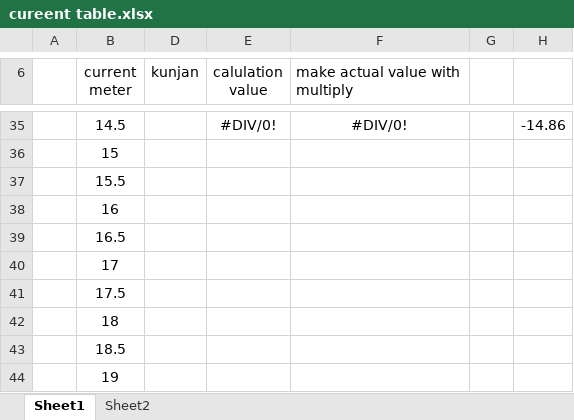
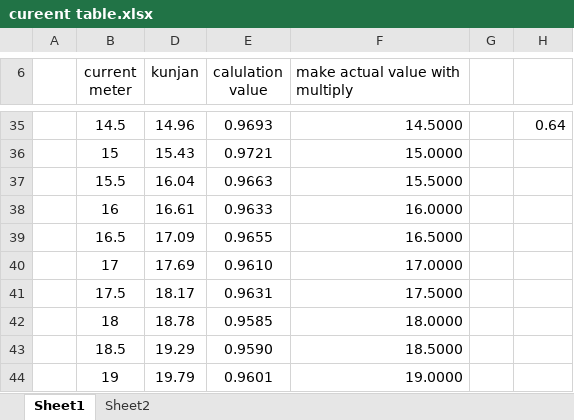
Before and after one commit to rajuyadav79/smart_switch, an Excel workbook: cureent table.xlsx, sheet Sheet1, drawn as a sheet; only a part is shown, gaps mark what is left out; values as stored, in another font and other column widths than the file's, no borders; the diff covers the shown part only; the diff names each change by its address in the sheet, - before the commit and + after, or states it on an @@ line.

```diff
--- a/cureent table.xlsx (sheet Sheet1)
+++ b/cureent table.xlsx (sheet Sheet1)
-D35 (kunjan): (empty)
+D35 (kunjan): 14.96
-E35 (calulation value): #DIV/0!
+E35 (calulation value): 0.9693
-F35 (make actual value with multiply): #DIV/0!
+F35 (make actual value with multiply): 14.5000
-F35 alignment: center
+F35 alignment: right
-H35: -14.86
+H35: 0.64
-D36 (kunjan): (empty)
+D36 (kunjan): 15.43
-E36 (calulation value): (empty)
+E36 (calulation value): 0.9721
-F36 (make actual value with multiply): (empty)
+F36 (make actual value with multiply): 15.0000
-D37 (kunjan): (empty)
+D37 (kunjan): 16.04
-E37 (calulation value): (empty)
+E37 (calulation value): 0.9663
-F37 (make actual value with multiply): (empty)
+F37 (make actual value with multiply): 15.5000
-D38 (kunjan): (empty)
+D38 (kunjan): 16.61
-E38 (calulation value): (empty)
+E38 (calulation value): 0.9633
-F38 (make actual value with multiply): (empty)
+F38 (make actual value with multiply): 16.0000
-D39 (kunjan): (empty)
+D39 (kunjan): 17.09
-E39 (calulation value): (empty)
+E39 (calulation value): 0.9655
-F39 (make actual value with multiply): (empty)
+F39 (make actual value with multiply): 16.5000
-D40 (kunjan): (empty)
+D40 (kunjan): 17.69
-E40 (calulation value): (empty)
+E40 (calulation value): 0.9610
-F40 (make actual value with multiply): (empty)
+F40 (make actual value with multiply): 17.0000
-D41 (kunjan): (empty)
+D41 (kunjan): 18.17
-E41 (calulation value): (empty)
+E41 (calulation value): 0.9631
-F41 (make actual value with multiply): (empty)
+F41 (make actual value with multiply): 17.5000
-D42 (kunjan): (empty)
+D42 (kunjan): 18.78
-E42 (calulation value): (empty)
+E42 (calulation value): 0.9585
-F42 (make actual value with multiply): (empty)
+F42 (make actual value with multiply): 18.0000
-D43 (kunjan): (empty)
+D43 (kunjan): 19.29
-E43 (calulation value): (empty)
+E43 (calulation value): 0.9590
-F43 (make actual value with multiply): (empty)
+F43 (make actual value with multiply): 18.5000
-D44 (kunjan): (empty)
+D44 (kunjan): 19.79
-E44 (calulation value): (empty)
+E44 (calulation value): 0.9601
-F44 (make actual value with multiply): (empty)
+F44 (make actual value with multiply): 19.0000
```
Also changed, not shown: 70 edited cells elsewhere in this sheet, 14 other files.
